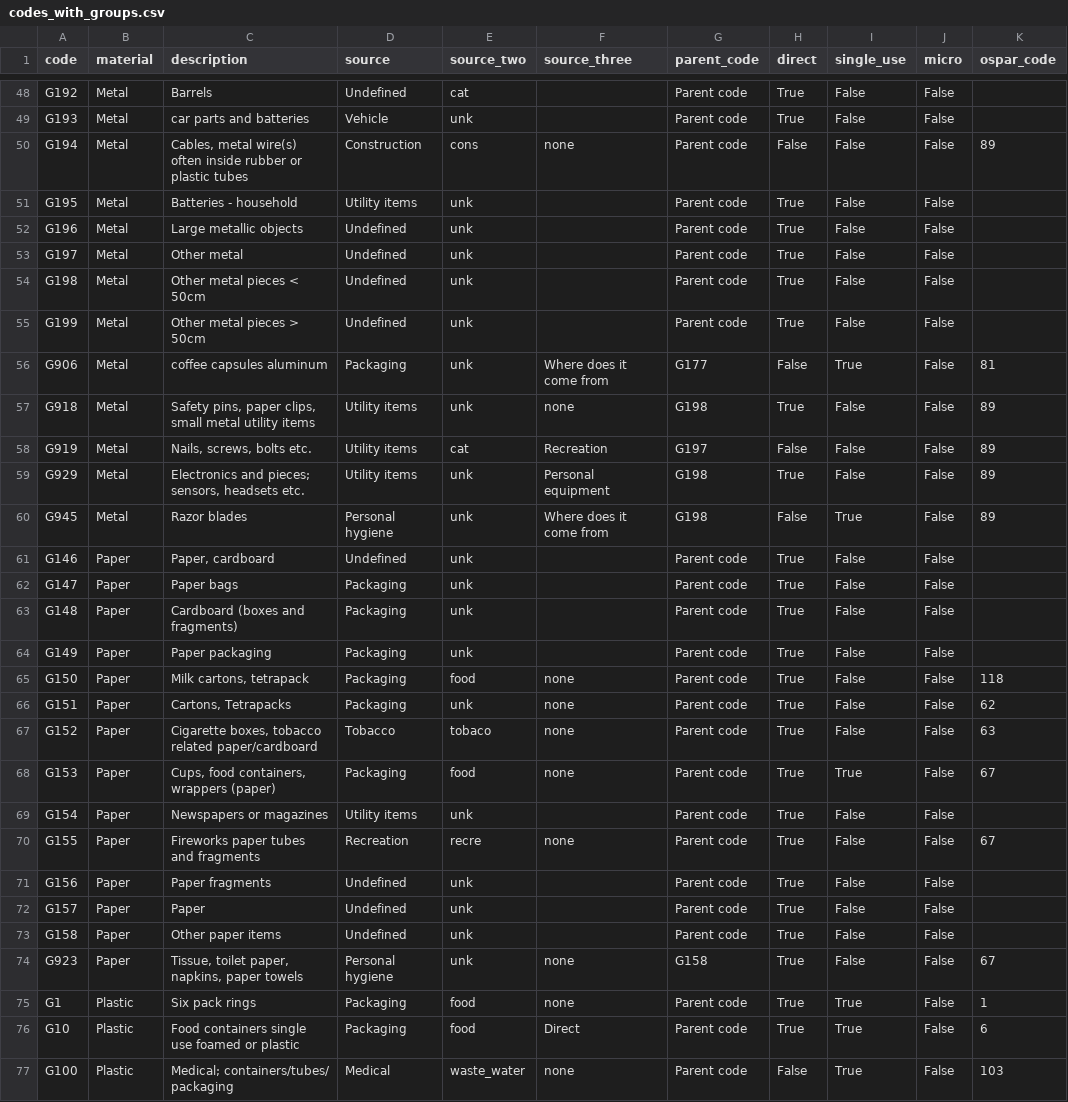
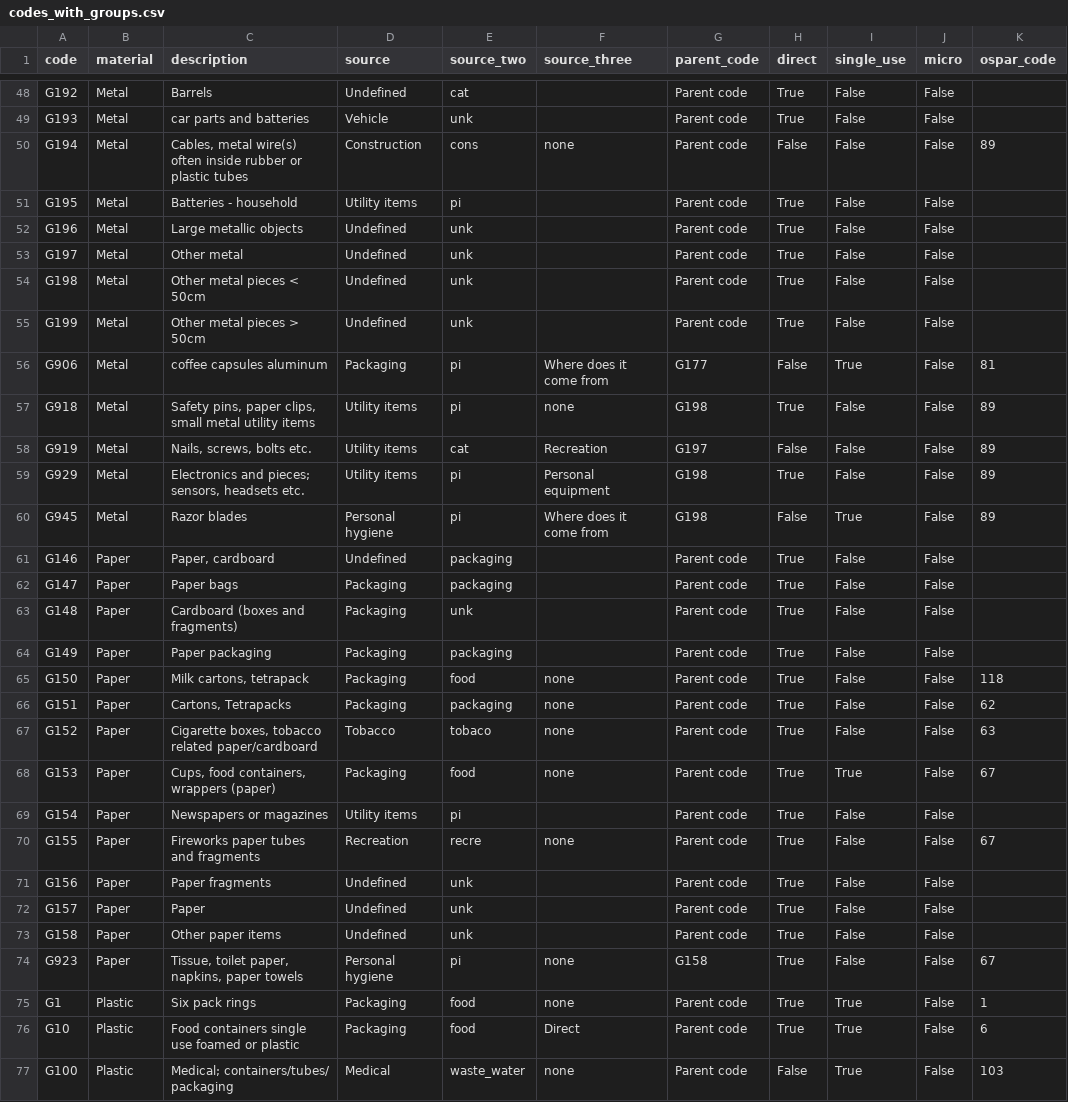
Before and after one commit to hammerdirt-analyst/iqals, a CSV file: output/code_groups/codes_with_groups.csv, drawn as a sheet; only a part is shown, gaps mark what is left out; the diff covers the shown part only.

```diff
--- a/output/code_groups/codes_with_groups.csv
+++ b/output/code_groups/codes_with_groups.csv
@@ -50,3 +50,3 @@ G193,Metal,car parts and batteries,Vehicle,unk,,Parent code,True,False,False,
 G194,Metal,"Cables, metal wire(s) often inside rubber or plastic tubes",Construction,cons,none,Parent code,False,False,False,89
-G195,Metal,Batteries - household,Utility items,unk,,Parent code,True,False,False,
+G195,Metal,Batteries - household,Utility items,pi,,Parent code,True,False,False,
 G196,Metal,Large metallic objects,Undefined,unk,,Parent code,True,False,False,
@@ -55,16 +55,16 @@ G198,Metal,Other metal pieces < 50cm,Undefined,unk,,Parent code,True,False,False
 G199,Metal,Other metal pieces > 50cm,Undefined,unk,,Parent code,True,False,False,
-G906,Metal,coffee capsules aluminum,Packaging,unk,Where does it come from,G177,False,True,False,81
-G918,Metal,"Safety pins, paper clips, small metal utility items",Utility items,unk,none,G198,True,False,False,89
+G906,Metal,coffee capsules aluminum,Packaging,pi,Where does it come from,G177,False,True,False,81
+G918,Metal,"Safety pins, paper clips, small metal utility items",Utility items,pi,none,G198,True,False,False,89
 G919,Metal,"Nails, screws, bolts etc.",Utility items,cat,Recreation,G197,False,False,False,89
-G929,Metal,"Electronics and pieces; sensors, headsets etc.",Utility items,unk,Personal equipment,G198,True,False,False,89
-G945,Metal,Razor blades,Personal hygiene,unk,Where does it come from,G198,False,True,False,89
-G146,Paper,"Paper, cardboard",Undefined,unk,,Parent code,True,False,False,
-G147,Paper,Paper bags,Packaging,unk,,Parent code,True,False,False,
+G929,Metal,"Electronics and pieces; sensors, headsets etc.",Utility items,pi,Personal equipment,G198,True,False,False,89
+G945,Metal,Razor blades,Personal hygiene,pi,Where does it come from,G198,False,True,False,89
+G146,Paper,"Paper, cardboard",Undefined,packaging,,Parent code,True,False,False,
+G147,Paper,Paper bags,Packaging,packaging,,Parent code,True,False,False,
 G148,Paper,Cardboard (boxes and fragments),Packaging,unk,,Parent code,True,False,False,
-G149,Paper,Paper packaging,Packaging,unk,,Parent code,True,False,False,
+G149,Paper,Paper packaging,Packaging,packaging,,Parent code,True,False,False,
 G150,Paper,"Milk cartons, tetrapack",Packaging,food,none,Parent code,True,False,False,118
-G151,Paper,"Cartons, Tetrapacks",Packaging,unk,none,Parent code,True,False,False,62
+G151,Paper,"Cartons, Tetrapacks",Packaging,packaging,none,Parent code,True,False,False,62
 G152,Paper,"Cigarette boxes, tobacco related paper/cardboard",Tobacco,tobaco,none,Parent code,True,False,False,63
 G153,Paper,"Cups, food containers, wrappers (paper)",Packaging,food,none,Parent code,True,True,False,67
-G154,Paper,Newspapers or magazines,Utility items,unk,,Parent code,True,False,False,
+G154,Paper,Newspapers or magazines,Utility items,pi,,Parent code,True,False,False,
 G155,Paper,Fireworks paper tubes and fragments,Recreation,recre,none,Parent code,True,False,False,67
@@ -73,3 +73,3 @@ G157,Paper,Paper,Undefined,unk,,Parent code,True,False,False,
 G158,Paper,Other paper items,Undefined,unk,,Parent code,True,False,False,
-G923,Paper,"Tissue, toilet paper, napkins, paper towels",Personal hygiene,unk,none,G158,True,False,False,67
+G923,Paper,"Tissue, toilet paper, napkins, paper towels",Personal hygiene,pi,none,G158,True,False,False,67
 G1,Plastic,Six pack rings,Packaging,food,none,Parent code,True,True,False,1
```
Also changed, not shown: 47 edited cells elsewhere in this file, output/code_groups/workinglist.csv, 16 other files.
